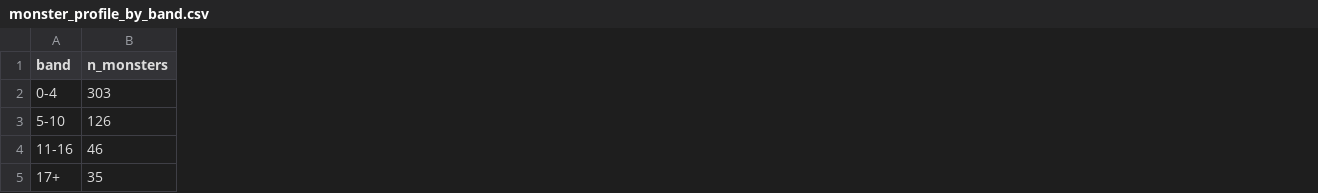
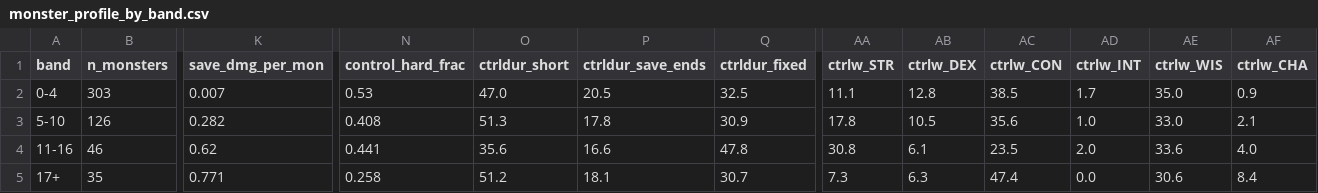
Before and after one commit to cas3ymau3/dnd-combat-sim, a CSV file: reference/data/monster_profile_by_band.csv, drawn as a sheet; only a part is shown, gaps mark what is left out; the diff names each change by its address in the sheet, - before the commit and + after, or states it on an @@ line.

```diff
--- a/reference/data/monster_profile_by_band.csv
+++ b/reference/data/monster_profile_by_band.csv
+column K (save_dmg_per_mon), rows 2-5: 0.007 | 0.282 | 0.62 | 0.771
+column N (control_hard_frac), rows 2-5: 0.53 | 0.408 | 0.441 | 0.258
+column O (ctrldur_short), rows 2-5: 47.0 | 51.3 | 35.6 | 51.2
+column P (ctrldur_save_ends), rows 2-5: 20.5 | 17.8 | 16.6 | 18.1
+column Q (ctrldur_fixed), rows 2-5: 32.5 | 30.9 | 47.8 | 30.7
+column AA (ctrlw_STR), rows 2-5: 11.1 | 17.8 | 30.8 | 7.3
+column AB (ctrlw_DEX), rows 2-5: 12.8 | 10.5 | 6.1 | 6.3
+column AC (ctrlw_CON), rows 2-5: 38.5 | 35.6 | 23.5 | 47.4
+column AD (ctrlw_INT), rows 2-5: 1.7 | 1.0 | 2.0 | 0.0
+column AE (ctrlw_WIS), rows 2-5: 35.0 | 33.0 | 33.6 | 30.6
+column AF (ctrlw_CHA), rows 2-5: 0.9 | 2.1 | 4.0 | 8.4
```
Also changed, not shown: 11 other files.
